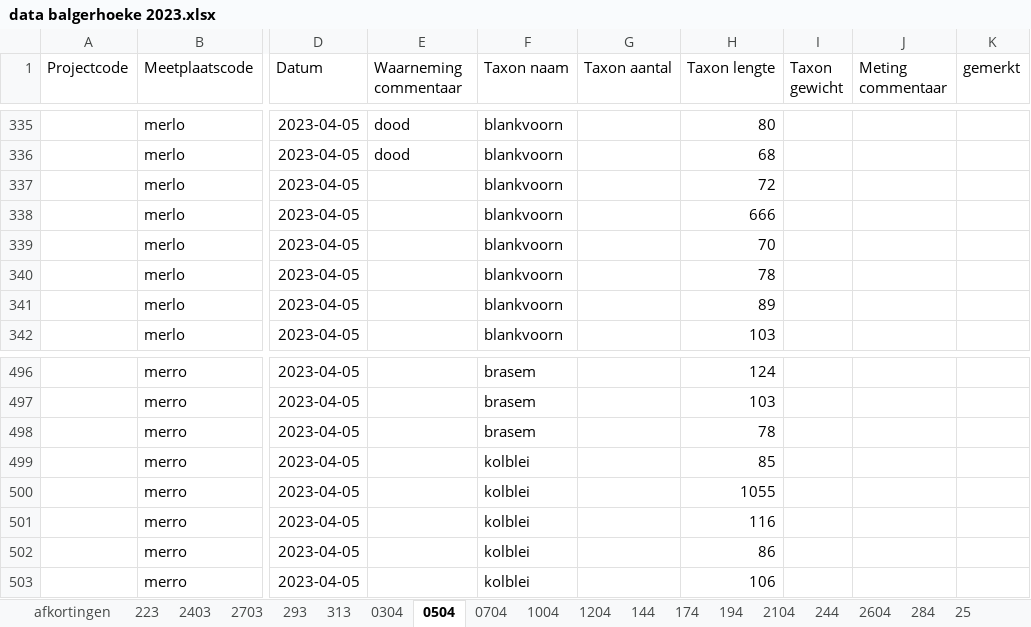
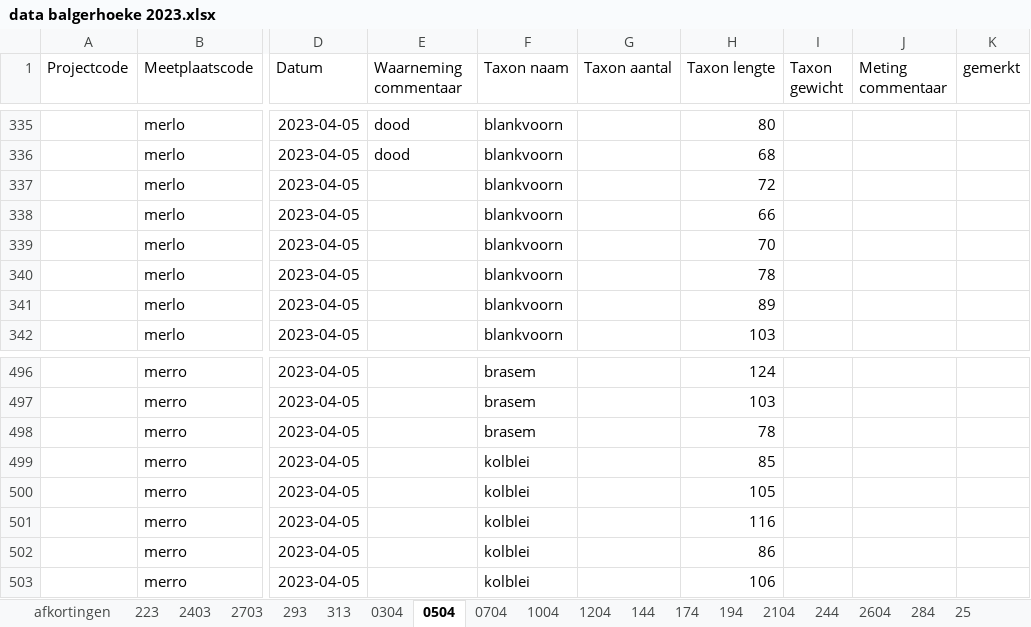
Before and after one commit to inbo/rapport-akl-vispasseerbaarheid, an Excel workbook: data/vis/extern/verwerkt_in_excel/data balgerhoeke 2023.xlsx, sheet 0504, drawn as a sheet; only a part is shown, gaps mark what is left out; values as stored, in another font and other column widths than the file's, no borders; the diff names each change by its address in the sheet, - before the commit and + after, or states it on an @@ line.

```diff
--- a/data/vis/extern/verwerkt_in_excel/data balgerhoeke 2023.xlsx (sheet 0504)
+++ b/data/vis/extern/verwerkt_in_excel/data balgerhoeke 2023.xlsx (sheet 0504)
-H338 (Taxon lengte): 666
+H338 (Taxon lengte): 66
-H500 (Taxon lengte): 1055
+H500 (Taxon lengte): 105
```
Also changed, not shown: sheet 2703, sheet 2604, sheet 194, sheet 25, sheet 2104, sheet 0704, 3 more sheets.
